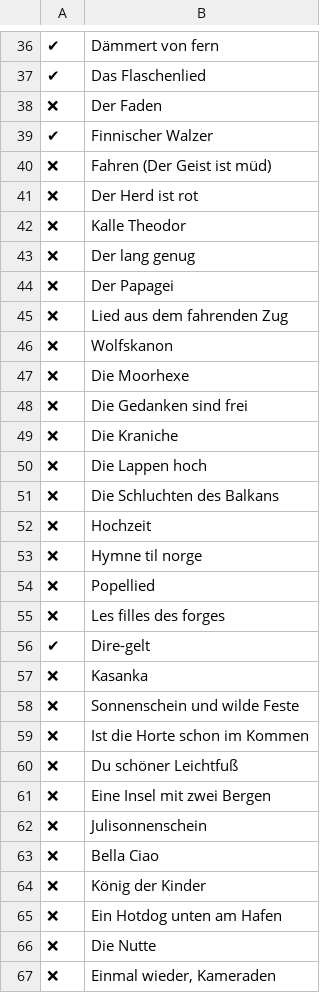
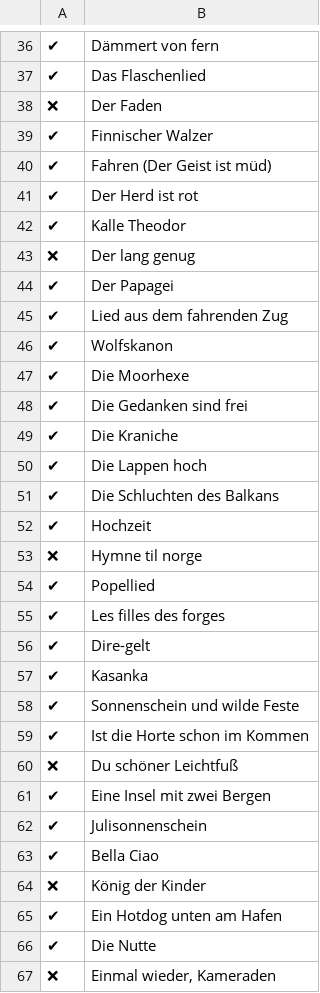
Before and after one commit to Tobias-Trautmann/Liederschuh_Issues, a CSV file: akkorde_progress.csv, drawn as a sheet; only a part is shown, gaps mark what is left out; the diff covers the shown part only; the diff names each change by its address in the sheet, - before the commit and + after, or states it on an @@ line.

Commit message:
Update akkorde_progress.csv
stand sasi! bisher nicht eingearbeitet

```diff
--- a/akkorde_progress.csv
+++ b/akkorde_progress.csv
-A40:A42: ❌
+A40:A42: ✔
-A44:A52: ❌
+A44:A52: ✔
-A54:A55: ❌
+A54:A55: ✔
-A57:A59: ❌
+A57:A59: ✔
-A61:A63: ❌
+A61:A63: ✔
-A65:A66: ❌
+A65:A66: ✔
```
Also changed, not shown: 18 edited cells elsewhere in this file.
